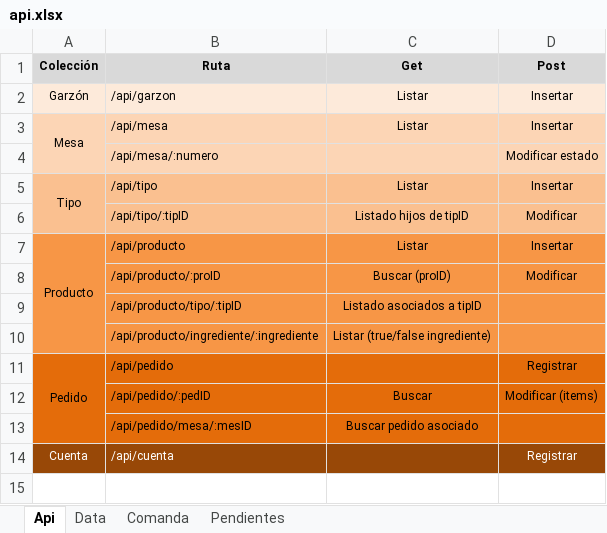
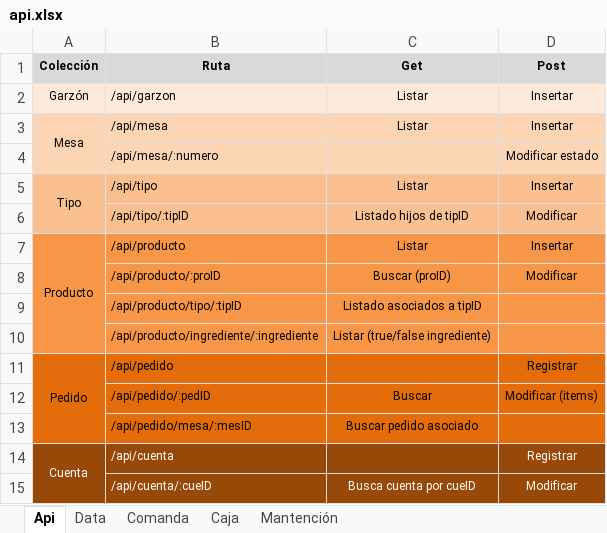
Before and after one commit to cmatus/malaquiaz, an Excel workbook: docs/api.xlsx, sheet Api, drawn as a sheet; values as stored, in another font and other column widths than the file's, no borders; the diff names each change by its address in the sheet, - before the commit and + after, or states it on an @@ line.

```diff
--- a/docs/api.xlsx (sheet Api)
+++ b/docs/api.xlsx (sheet Api)
@@ sheet tab hidden: Pendientes @@
+sheet tab: Caja
+sheet tab: Mantención
+A14:A15 merged
+row 15:  | /api/cuenta/:cueID | Busca cuenta por cueID | Modificar
```
Also changed, not shown: charts or pictures, 5 other files.
